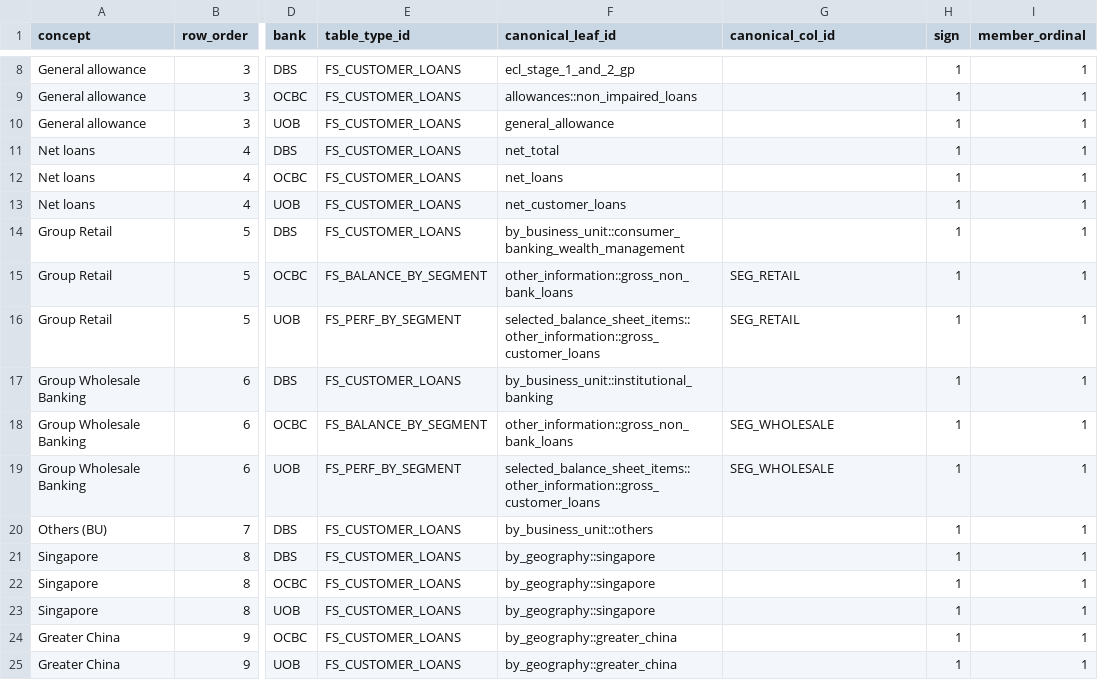
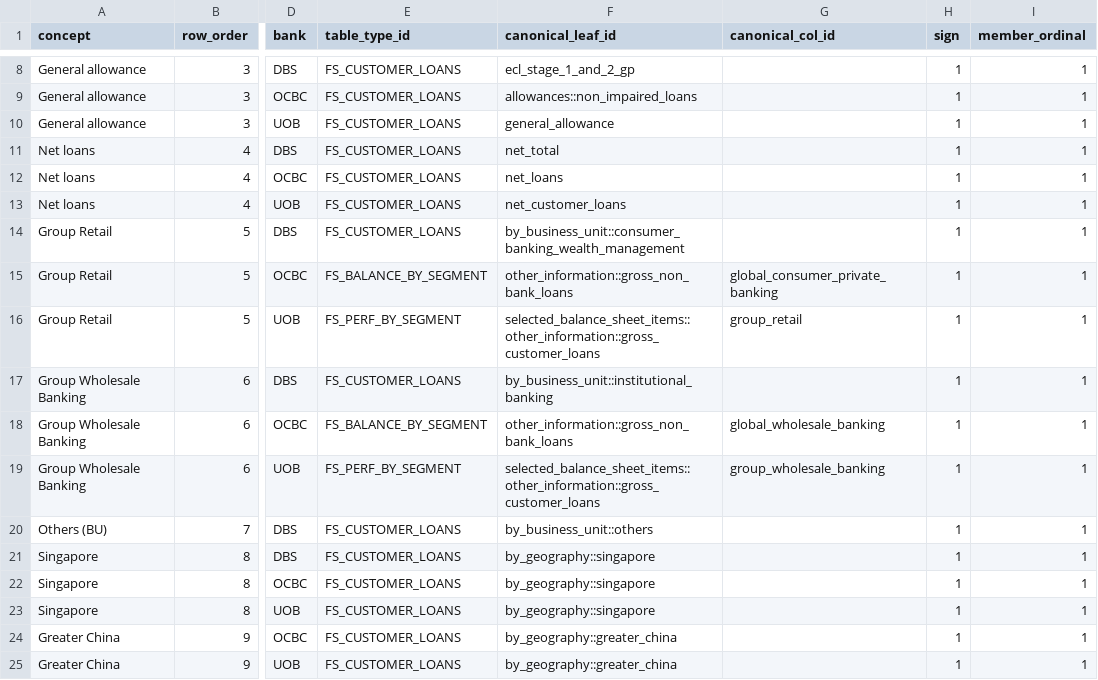
Before and after one commit to qyunhan/Findociq-Dashboard, a CSV file: data/dashboards/breakdown_of_gross_nb_loans_anchors.csv, drawn as a sheet; only a part is shown, gaps mark what is left out; the diff names each change by its address in the sheet, - before the commit and + after, or states it on an @@ line.

```diff
--- a/data/dashboards/breakdown_of_gross_nb_loans_anchors.csv
+++ b/data/dashboards/breakdown_of_gross_nb_loans_anchors.csv
-G15 (canonical_col_id): SEG_RETAIL
+G15 (canonical_col_id): global_consumer_private_banking
-G16 (canonical_col_id): SEG_RETAIL
+G16 (canonical_col_id): group_retail
-G18 (canonical_col_id): SEG_WHOLESALE
+G18 (canonical_col_id): global_wholesale_banking
-G19 (canonical_col_id): SEG_WHOLESALE
+G19 (canonical_col_id): group_wholesale_banking
```
Also changed, not shown: data/dashboards/breakdown_of_gross_nb_loans_formulaanchors.csv.
